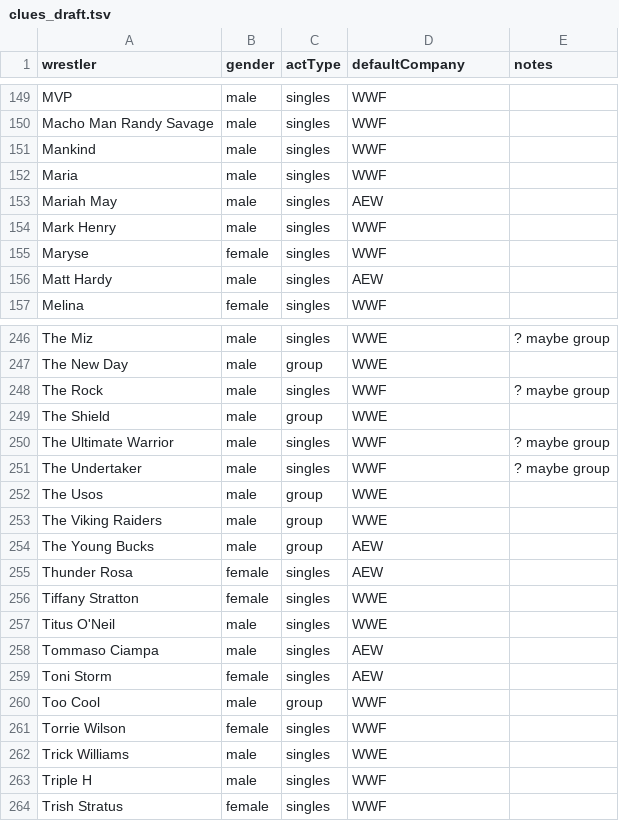
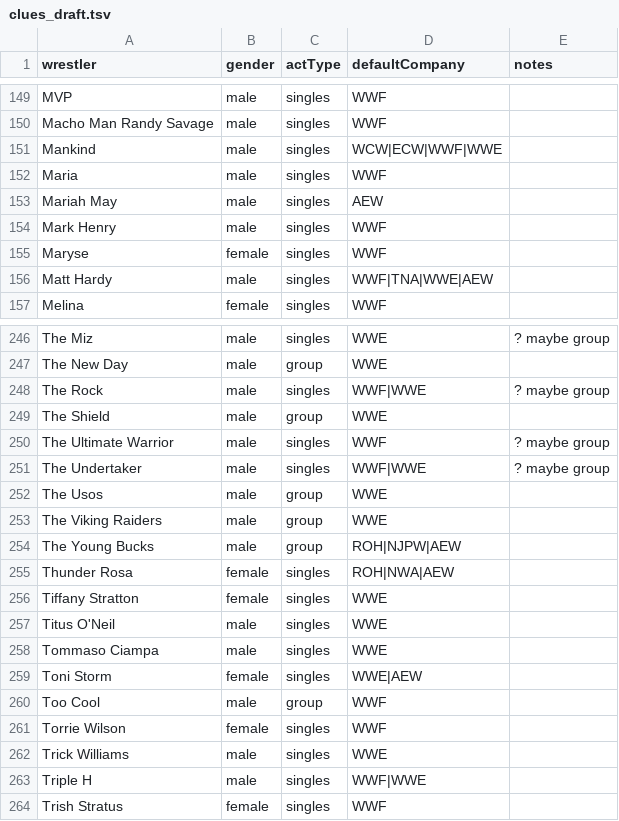
Before and after one commit to Frxsty97/wrestdle, a TSV file: tools/clues_draft.tsv, drawn as a sheet; only a part is shown, gaps mark what is left out; the diff covers the shown part only.

```diff
--- a/tools/clues_draft.tsv
+++ b/tools/clues_draft.tsv
@@ -150,3 +150,3 @@ MVP	male	singles	WWF
 Macho Man Randy Savage	male	singles	WWF	
-Mankind	male	singles	WWF	
+Mankind	male	singles	WCW|ECW|WWF|WWE	
 Maria	male	singles	WWF	
@@ -155,3 +155,3 @@ Mark Henry	male	singles	WWF
 Maryse	female	singles	WWF	
-Matt Hardy	male	singles	AEW	
+Matt Hardy	male	singles	WWF|TNA|WWE|AEW	
 Melina	female	singles	WWF	
@@ -247,14 +247,14 @@ The Miz	male	singles	WWE	? maybe group
 The New Day	male	group	WWE	
-The Rock	male	singles	WWF	? maybe group
+The Rock	male	singles	WWF|WWE	? maybe group
 The Shield	male	group	WWE	
 The Ultimate Warrior	male	singles	WWF	? maybe group
-The Undertaker	male	singles	WWF	? maybe group
+The Undertaker	male	singles	WWF|WWE	? maybe group
 The Usos	male	group	WWE	
 The Viking Raiders	male	group	WWE	
-The Young Bucks	male	group	AEW	
-Thunder Rosa	female	singles	AEW	
+The Young Bucks	male	group	ROH|NJPW|AEW	
+Thunder Rosa	female	singles	ROH|NWA|AEW	
 Tiffany Stratton	female	singles	WWE	
 Titus O'Neil	male	singles	WWE	
-Tommaso Ciampa	male	singles	AEW	
-Toni Storm	female	singles	AEW	
+Tommaso Ciampa	male	singles	WWE	
+Toni Storm	female	singles	WWE|AEW	
 Too Cool	male	group	WWF	
@@ -262,3 +262,3 @@ Torrie Wilson	female	singles	WWF
 Trick Williams	male	singles	WWE	
-Triple H	male	singles	WWF	
+Triple H	male	singles	WWF|WWE	
 Trish Stratus	female	singles	WWF	
```
Also changed, not shown: 53 edited cells elsewhere in this file, 1 other file.
